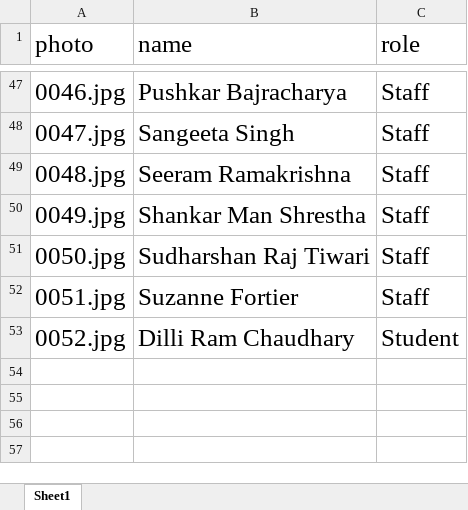
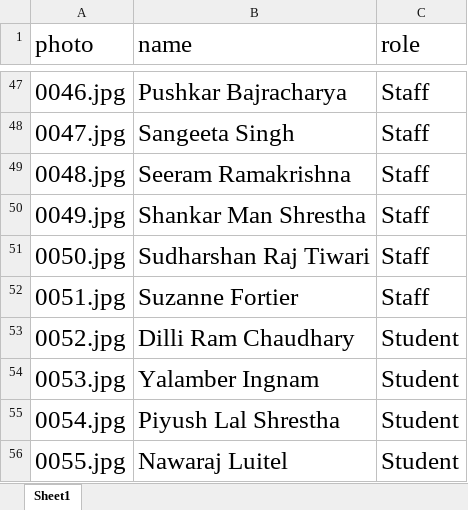
Before and after one commit to dilliram-code/sentinel, an Excel workbook: stakeholders.xlsx, sheet Sheet1, drawn as a sheet; only a part is shown, gaps mark what is left out; values as stored, in another font and other column widths than the file's, no borders; the diff names each change by its address in the sheet, - before the commit and + after, or states it on an @@ line.

Commit message:
add some more photos of students

```diff
--- a/stakeholders.xlsx (sheet Sheet1)
+++ b/stakeholders.xlsx (sheet Sheet1)
+row 54: 0053.jpg | Yalamber Ingnam | Student
+row 55: 0054.jpg | Piyush Lal Shrestha | Student
+row 56: 0055.jpg | Nawaraj Luitel | Student
```
Also changed, not shown: 3 other files.
